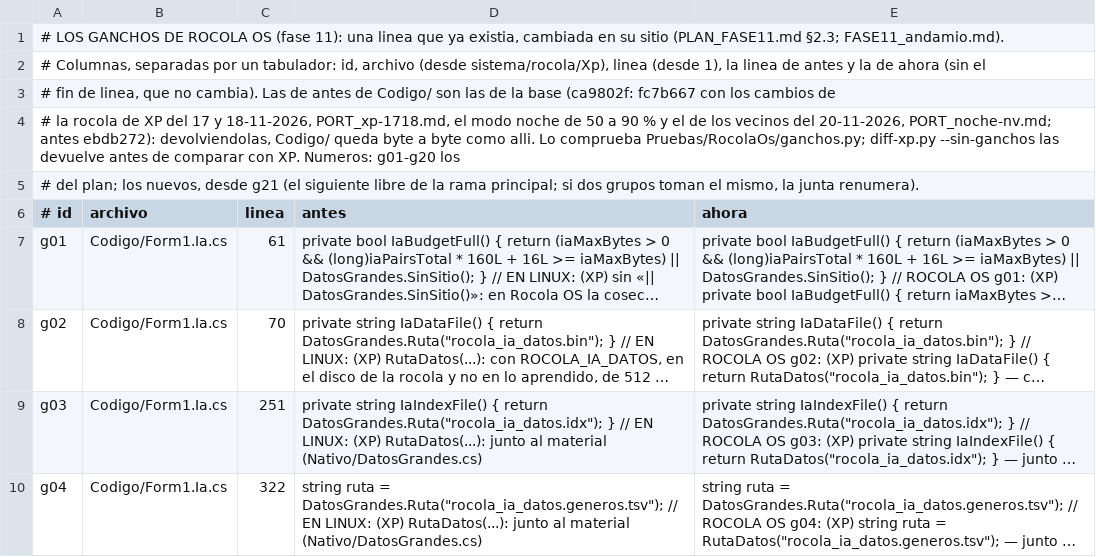
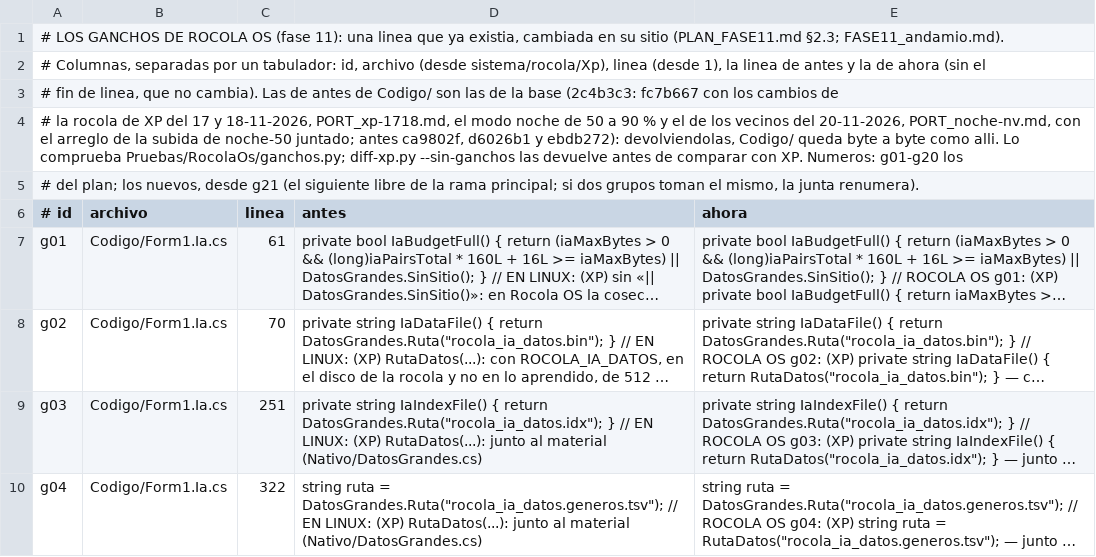
Before and after one commit to Chomp-wq/Rocola, a TSV file: sistema/rocola/Xp/RocolaOs/GANCHOS.tsv, drawn as a sheet; only a part is shown; long unchanged cells end in ….

```diff
--- a/sistema/rocola/Xp/RocolaOs/GANCHOS.tsv
+++ b/sistema/rocola/Xp/RocolaOs/GANCHOS.tsv
@@ -2,4 +2,4 @@
 # Columnas, separadas por un tabulador: id, archivo (desde sistema/rocola/Xp), linea (desde 1), la linea de antes y la de ahora (sin el
-# fin de linea, que no cambia). Las de antes de Codigo/ son las de la base (ca9802f: fc7b667 con los cambios de
-# la rocola de XP del 17 y 18-11-2026, PORT_xp-1718.md, el modo noche de 50 a 90 % y el de los vecinos del 20-11-2026, PORT_noche-nv.md; antes ebdb272): devolviendolas, Codigo/ queda byte a byte como alli. Lo comprueba Pruebas/RocolaOs/ganchos.py; diff-xp.py --sin-ganchos las devuelve antes de comparar con XP. Numeros: g01-g20 los
+# fin de linea, que no cambia). Las de antes de Codigo/ son las de la base (2c4b3c3: fc7b667 con los cambios de
+# la rocola de XP del 17 y 18-11-2026, PORT_xp-1718.md, el modo noche de 50 a 90 % y el de los vecinos del 20-11-2026, PORT_noche-nv.md, con el arreglo de la subida de noche-50 juntado; antes ca9802f, d6026b1 y ebdb272): devolviendolas, Codigo/ queda byte a byte como alli. Lo comprueba Pruebas/RocolaOs/ganchos.py; diff-xp.py --sin-ganchos las devuelve antes de comparar con XP. Numeros: g01-g20 los
 # del plan; los nuevos, desde g21 (el siguiente libre de la rama principal; si dos grupos toman el mismo, la junta renumera).
```
Also changed, not shown: 24 other files.
